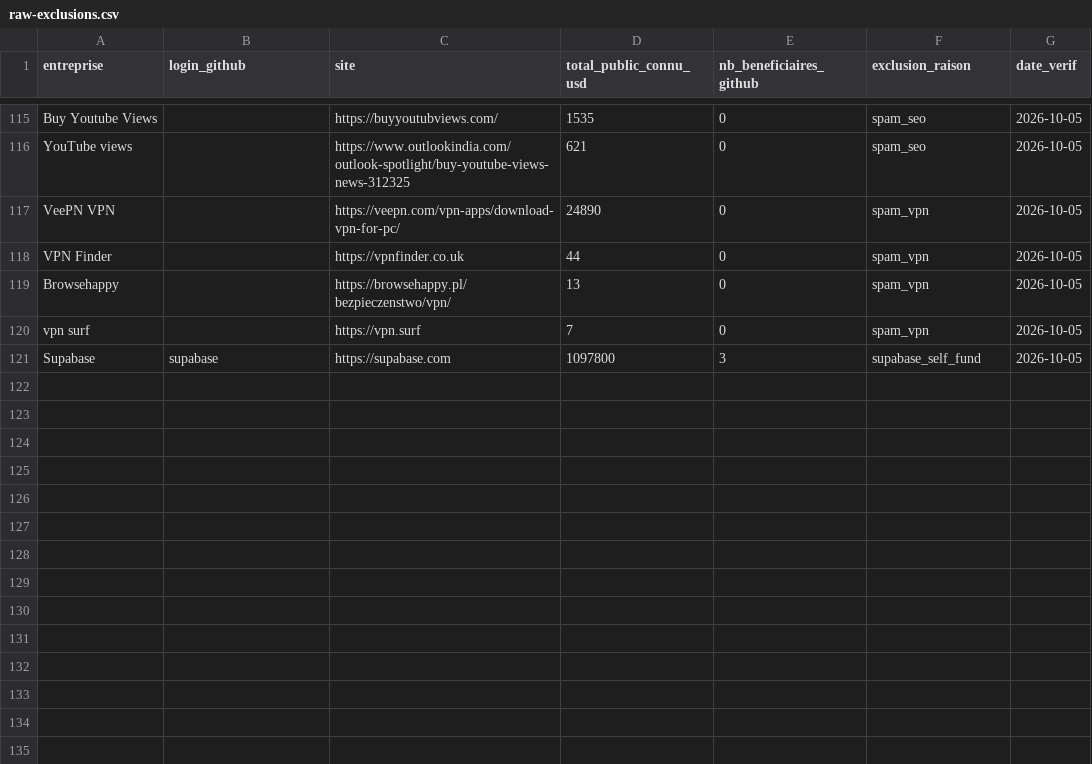
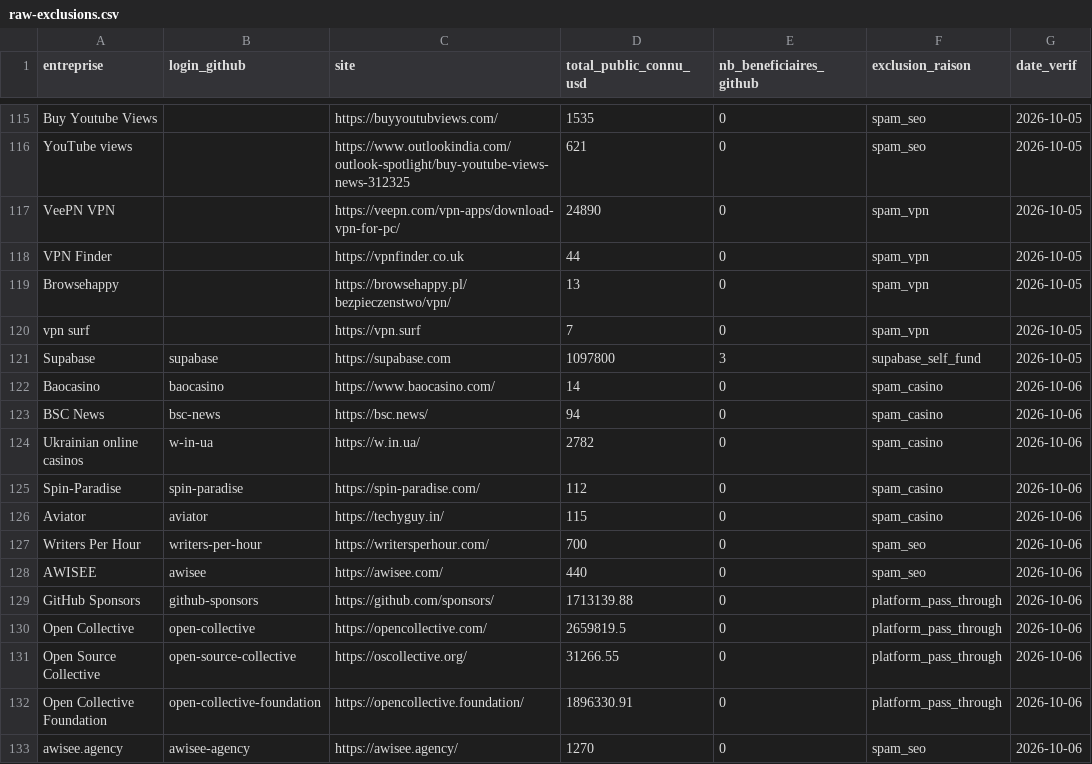
Before and after one commit to silentdany/whofundsoss, a CSV file: data/exclusions/raw-exclusions.csv, drawn as a sheet; only a part is shown, gaps mark what is left out; the diff names each change by its address in the sheet, - before the commit and + after, or states it on an @@ line.

Commit message:
data(triage): 2026-10-06 denylist/exclusions + nrwl merge + sanity OC (#6)
* data(triage): denylist/exclusions 2026-10-06 + nrwl merge + sanity OC

WFOSS Data triage:
- Denylist v2026-10-06.3 source=data: baocasino, bsc-news, w-in-ua,
  spin-paradise, aviator, writers-per-hour, awisee
- Exclusions CSV +131: same 7 spam_* + platform_pass_through for OC/GH hosts
- Catalog: merge nx-by-nrwl → nrwl (GH login, OC \$53550); 308 redirect;
  sanity-io OC 47400 (drop postcss), total \$193400
- Suspects: NFKC unicode name match + thai/cyrillic/vi/id + essay/link patterns

* data(triage): denylist+exclude awisee-agency (same agency as awisee)

Bump spam-denylist to 2026-10-06.4 (source=data, link-spam/spam_seo).
Exclusions CSV + README count 131 → 132.

---------

Co-authored-by: Dev <dev@silentdany.local>

```diff
--- a/data/exclusions/raw-exclusions.csv
+++ b/data/exclusions/raw-exclusions.csv
+row 122: Baocasino | baocasino | https://www.baocasino.com/ | 14 | 0 | spam_casino | 2026-10-06
+row 123: BSC News | bsc-news | https://bsc.news/ | 94 | 0 | spam_casino | 2026-10-06
+row 124: Ukrainian online casinos | w-in-ua | https://w.in.ua/ | 2782 | 0 | spam_casino | 2026-10-06
+row 125: Spin-Paradise | spin-paradise | https://spin-paradise.com/ | 112 | 0 | spam_casino | 2026-10-06
+row 126: Aviator | aviator | https://techyguy.in/ | 115 | 0 | spam_casino | 2026-10-06
+row 127: Writers Per Hour | writers-per-hour | https://writersperhour.com/ | 700 | 0 | spam_seo | 2026-10-06
+row 128: AWISEE | awisee | https://awisee.com/ | 440 | 0 | spam_seo | 2026-10-06
+row 129: GitHub Sponsors | github-sponsors | https://github.com/sponsors/ | 1713139.88 | 0 | platform_pass_through | 2026-10-06
+row 130: Open Collective | open-collective | https://opencollective.com/ | 2659819.5 | 0 | platform_pass_through | 2026-10-06
+row 131: Open Source Collective | open-source-collective | https://oscollective.org/ | 31266.55 | 0 | platform_pass_through | 2026-10-06
+row 132: Open Collective Foundation | open-collective-foundation | https://opencollective.foundation/ | 1896330.91 | 0 | platform_pass_through | 2026-10-06
+row 133: awisee.agency | awisee-agency | https://awisee.agency/ | 1270 | 0 | spam_seo | 2026-10-06
```
Also changed, not shown: 12 other files.
